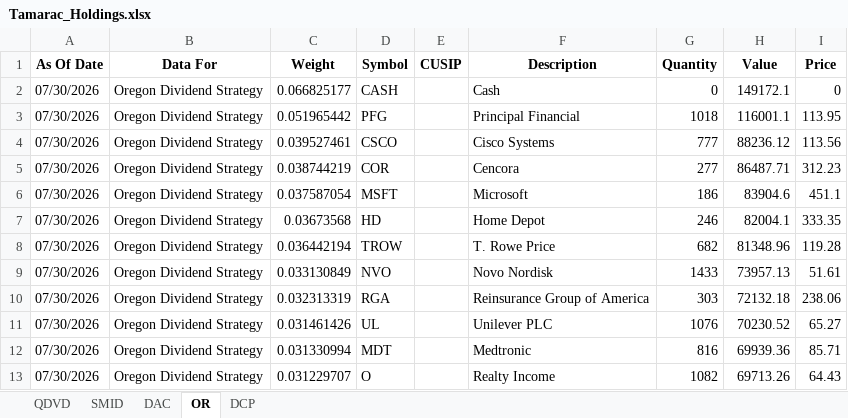
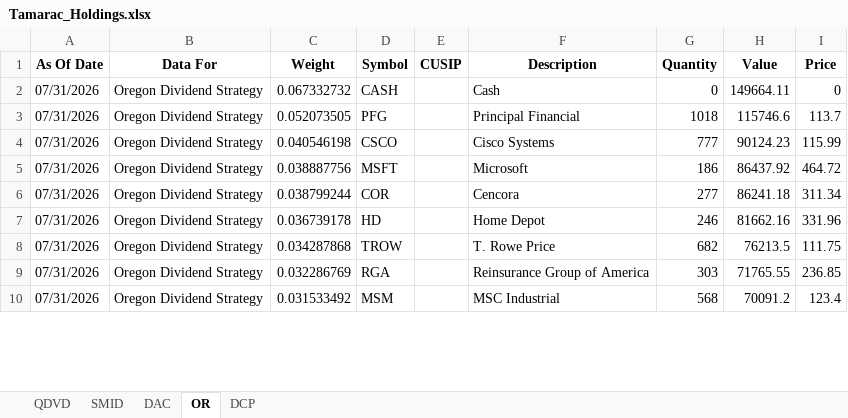
Before and after one commit to ryansadair/mcp-dashboard, an Excel workbook: data/Tamarac_Holdings.xlsx, sheet OR, drawn as a sheet; only a part is shown; values as stored, in another font and other column widths than the file's, no borders; removed rows and columns are numbered as before the commit, all else as after; the diff covers the shown part only; the diff names each change by its address in the sheet, - before the commit and + after, or states it on an @@ line.

```diff
--- a/data/Tamarac_Holdings.xlsx (sheet OR)
+++ b/data/Tamarac_Holdings.xlsx (sheet OR)
-A2:A4 (As Of Date): 07/30/2026
+A2:A4 (As Of Date): 07/31/2026
-C2 (Weight): 0.066825177
+C2 (Weight): 0.067332732
-H2 (Value): 149172.1
+H2 (Value): 149664.11
-C3 (Weight): 0.051965442
+C3 (Weight): 0.052073505
-H3 (Value): 116001.1
+H3 (Value): 115746.6
-I3 (Price): 113.95
+I3 (Price): 113.7
-C4 (Weight): 0.039527461
+C4 (Weight): 0.040546198
-H4 (Value): 88236.12
+H4 (Value): 90124.23
-I4 (Price): 113.56
+I4 (Price): 115.99
-row 5: 07/30/2026 | Oregon Dividend Strategy | 0.038744219 | COR |  | Cencora | 277 | 86487.71 | 312.23
-A5 (As Of Date): 07/30/2026
+A5 (As Of Date): 07/31/2026
-C5 (Weight): 0.037587054
+C5 (Weight): 0.038887756
-H5 (Value): 83904.6
+H5 (Value): 86437.92
-I5 (Price): 451.1
+I5 (Price): 464.72
+row 6: 07/31/2026 | Oregon Dividend Strategy | 0.038799244 | COR |  | Cencora | 277 | 86241.18 | 311.34
-A7:A8 (As Of Date): 07/30/2026
+A7:A8 (As Of Date): 07/31/2026
-C7 (Weight): 0.03673568
+C7 (Weight): 0.036739178
-H7 (Value): 82004.1
+H7 (Value): 81662.16
-I7 (Price): 333.35
+I7 (Price): 331.96
-C8 (Weight): 0.036442194
+C8 (Weight): 0.034287868
-H8 (Value): 81348.96
+H8 (Value): 76213.5
-I8 (Price): 119.28
+I8 (Price): 111.75
-row 9: 07/30/2026 | Oregon Dividend Strategy | 0.033130849 | NVO |  | Novo Nordisk | 1433 | 73957.13 | 51.61
-A9 (As Of Date): 07/30/2026
+A9 (As Of Date): 07/31/2026
-C9 (Weight): 0.032313319
+C9 (Weight): 0.032286769
-H9 (Value): 72132.18
+H9 (Value): 71765.55
-I9 (Price): 238.06
+I9 (Price): 236.85
-row 11: 07/30/2026 | Oregon Dividend Strategy | 0.031461426 | UL |  | Unilever PLC | 1076 | 70230.52 | 65.27
-row 12: 07/30/2026 | Oregon Dividend Strategy | 0.031330994 | MDT |  | Medtronic | 816 | 69939.36 | 85.71
-row 13: 07/30/2026 | Oregon Dividend Strategy | 0.031229707 | O |  | Realty Income | 1082 | 69713.26 | 64.43
+row 10: 07/31/2026 | Oregon Dividend Strategy | 0.031533492 | MSM |  | MSC Industrial | 568 | 70091.2 | 123.4
```
Also changed, not shown: 8 added rows, 5 removed rows and 72 edited cells elsewhere in this sheet, sheet DCP, sheet QDVD, sheet DAC, sheet SMID.
